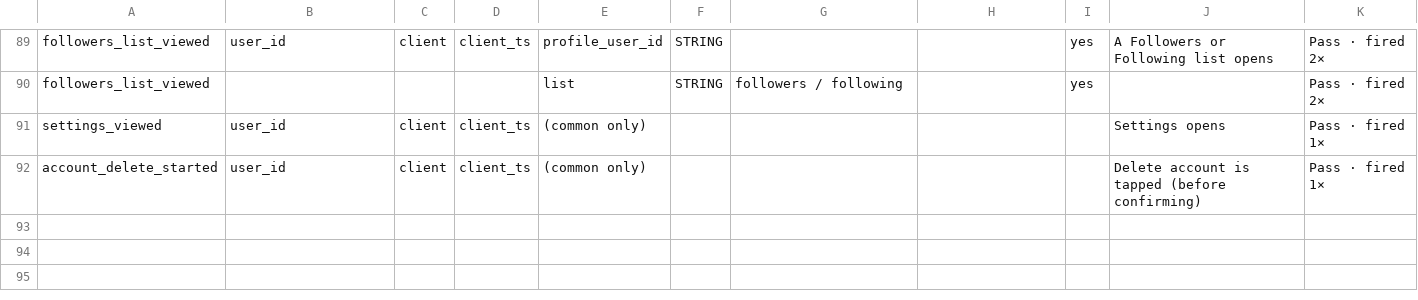
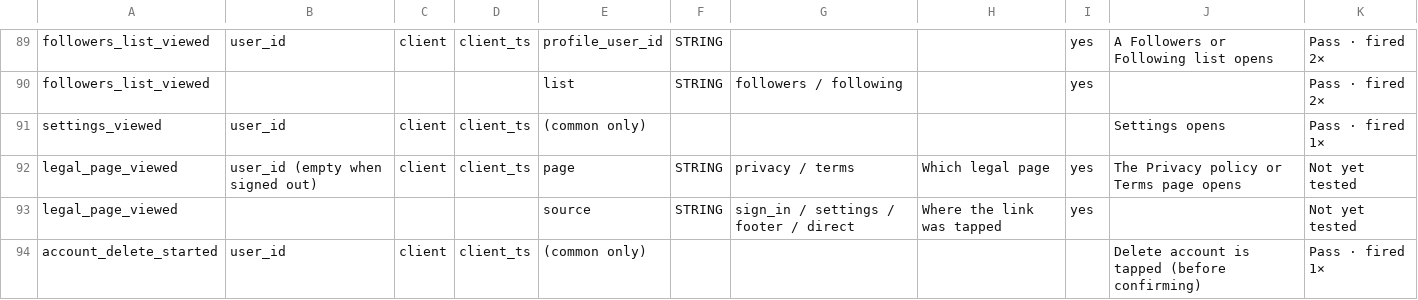
Before and after one commit to onquestco/onquest, a CSV file: docs/analytics/client-events.csv, drawn as a sheet; only a part is shown, gaps mark what is left out; the diff names each change by its address in the sheet, - before the commit and + after, or states it on an @@ line.

Commit message:
Privacy policy and terms pages, 18+ sign-in line, Settings links and site footer (legal PRD, approved 11 Nov)

```diff
--- a/docs/analytics/client-events.csv
+++ b/docs/analytics/client-events.csv
+row 92: legal_page_viewed | user_id (empty when signed out) | client | client_ts | page | STRING | privacy / terms | Which legal page | yes | The Privacy policy or Terms page opens | Not yet tested
+row 93: legal_page_viewed |  |  |  | source | STRING | sign_in / settings / footer / direct | Where the link was tapped | yes |  | Not yet tested
```
Also changed, not shown: 15 other files.
